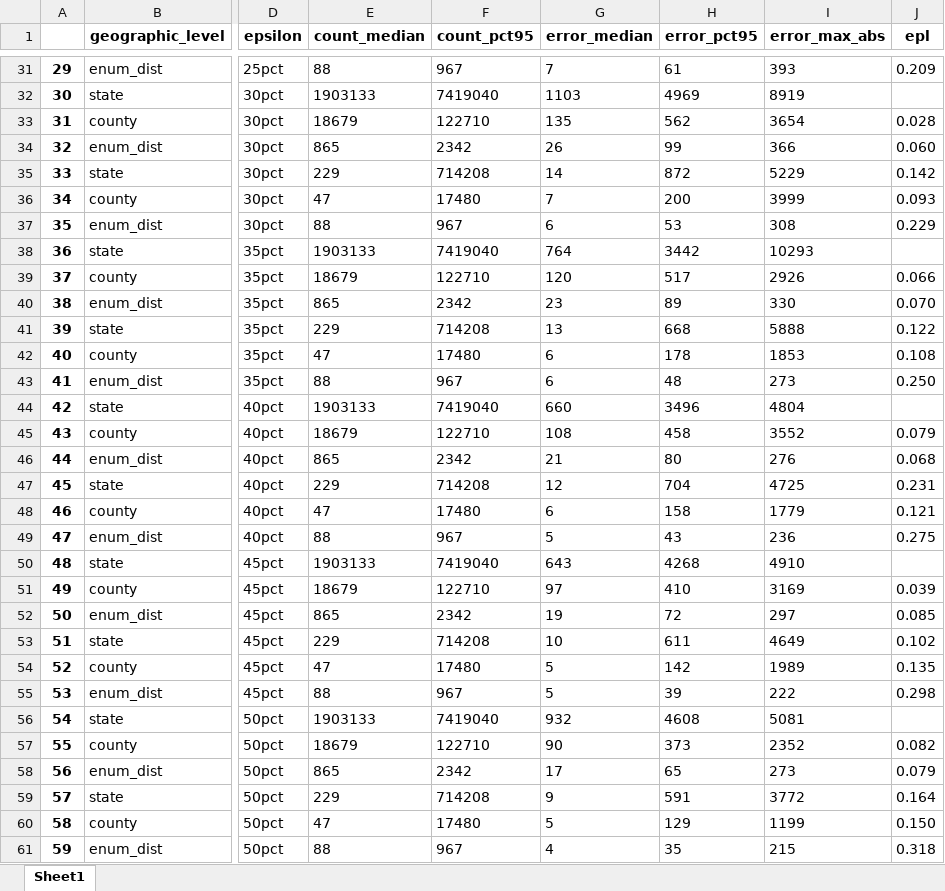
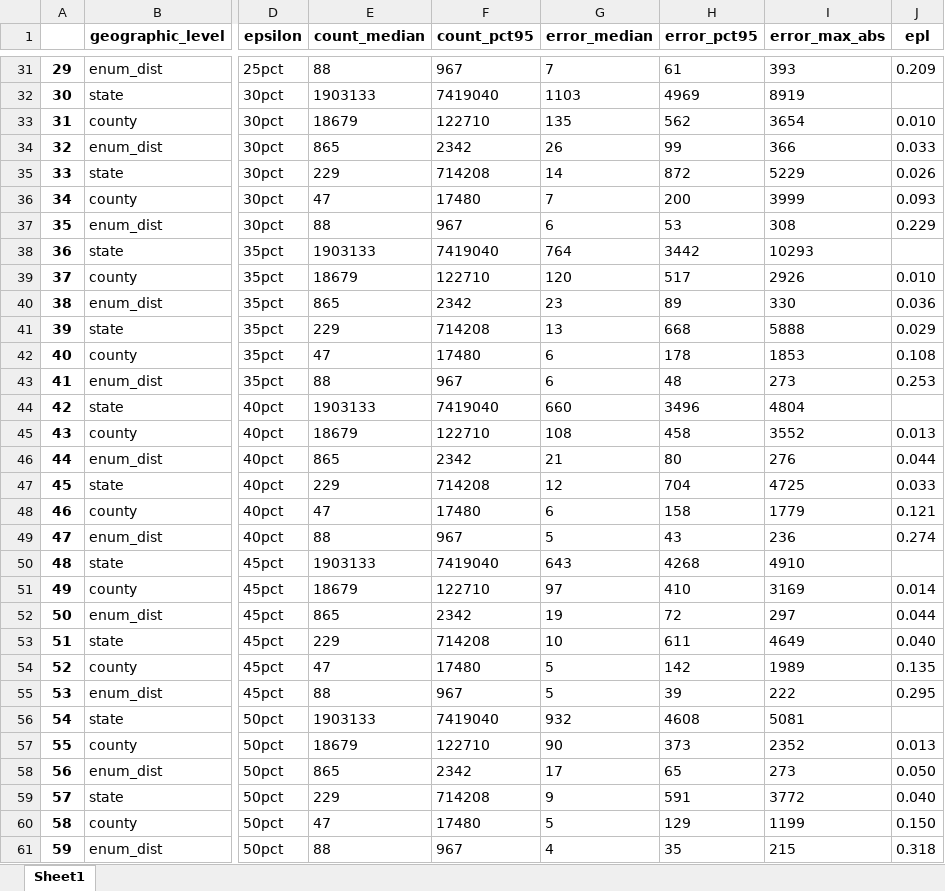
Before and after one commit to aflaxman/dp_2020_census, an Excel workbook: sup_table_2.xlsx, sheet Sheet1, drawn as a sheet; only a part is shown, gaps mark what is left out; values as stored, in another font and other column widths than the file's, no borders; the diff covers the shown part only; the diff names each change by its address in the sheet, - before the commit and + after, or states it on an @@ line.

```diff
--- a/sup_table_2.xlsx (sheet Sheet1)
+++ b/sup_table_2.xlsx (sheet Sheet1)
-J33 (epl): 0.028
+J33 (epl): 0.010
-J34 (epl): 0.060
+J34 (epl): 0.033
-J35 (epl): 0.142
+J35 (epl): 0.026
-J39 (epl): 0.066
+J39 (epl): 0.010
-J40 (epl): 0.070
+J40 (epl): 0.036
-J41 (epl): 0.122
+J41 (epl): 0.029
-J43 (epl): 0.250
+J43 (epl): 0.253
-J45 (epl): 0.079
+J45 (epl): 0.013
-J46 (epl): 0.068
+J46 (epl): 0.044
-J47 (epl): 0.231
+J47 (epl): 0.033
-J49 (epl): 0.275
+J49 (epl): 0.274
-J51 (epl): 0.039
+J51 (epl): 0.014
-J52 (epl): 0.085
+J52 (epl): 0.044
-J53 (epl): 0.102
+J53 (epl): 0.040
-J55 (epl): 0.298
+J55 (epl): 0.295
-J57 (epl): 0.082
+J57 (epl): 0.013
-J58 (epl): 0.079
+J58 (epl): 0.050
-J59 (epl): 0.164
+J59 (epl): 0.040
```
Also changed, not shown: 56 edited cells elsewhere in this sheet, 12 other files.
